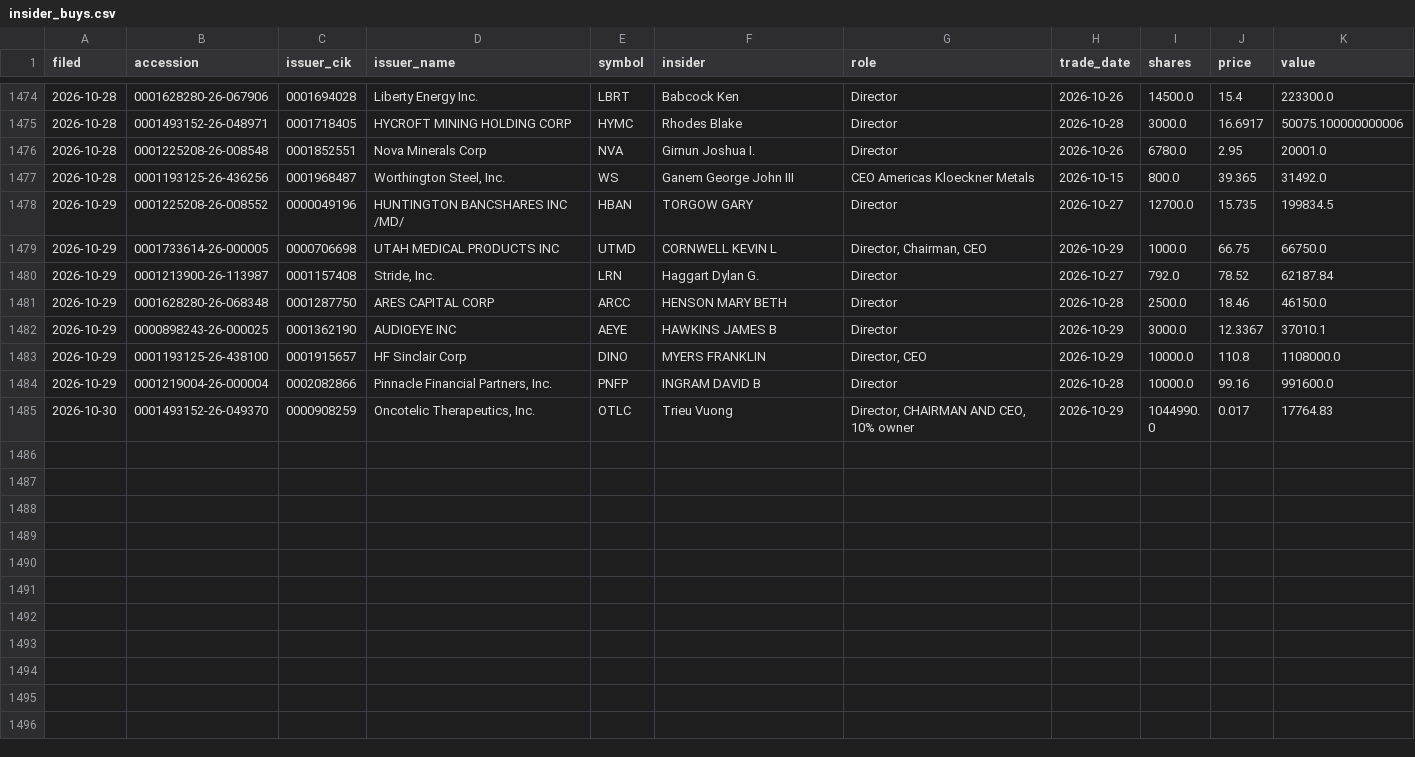
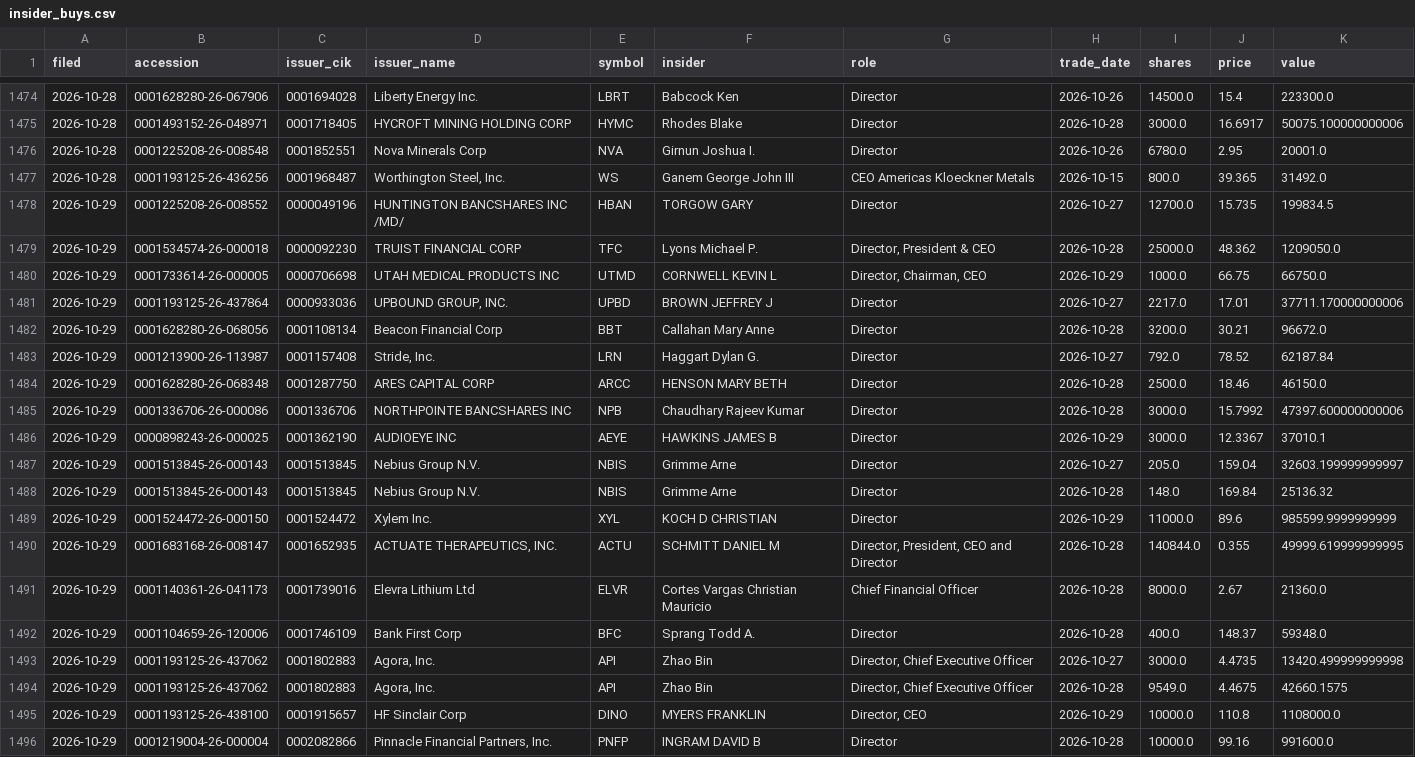
Before and after one commit to jwill736/market-tracker, a CSV file: insider_buys.csv, drawn as a sheet; only a part is shown, gaps mark what is left out; the shorter side is filled out with more unchanged rows.

```diff
--- a/insider_buys.csv
+++ b/insider_buys.csv
@@ -1478,6 +1478,18 @@ filed,accession,issuer_cik,issuer_name,symbol,insider,role,trade_date,shares,pri
 2026-10-29,0001225208-26-008552,0000049196,HUNTINGTON BANCSHARES INC /MD/,HBAN,TORGOW GARY,Director,2026-10-27,12700.0,15.735,199834.5
+2026-10-29,0001534574-26-000018,0000092230,TRUIST FINANCIAL CORP,TFC,Lyons Michael P.,"Director, President & CEO",2026-10-28,25000.0,48.362,1209050.0
 2026-10-29,0001733614-26-000005,0000706698,UTAH MEDICAL PRODUCTS INC,UTMD,CORNWELL KEVIN L,"Director, Chairman, CEO",2026-10-29,1000.0,66.75,66750.0
+2026-10-29,0001193125-26-437864,0000933036,"UPBOUND GROUP, INC.",UPBD,BROWN JEFFREY J,Director,2026-10-27,2217.0,17.01,37711.170000000006
+2026-10-29,0001628280-26-068056,0001108134,Beacon Financial Corp,BBT,Callahan Mary Anne,Director,2026-10-28,3200.0,30.21,96672.0
 2026-10-29,0001213900-26-113987,0001157408,"Stride, Inc.",LRN,Haggart Dylan G.,Director,2026-10-27,792.0,78.52,62187.84
 2026-10-29,0001628280-26-068348,0001287750,ARES CAPITAL CORP,ARCC,HENSON MARY BETH,Director,2026-10-28,2500.0,18.46,46150.0
+2026-10-29,0001336706-26-000086,0001336706,NORTHPOINTE BANCSHARES INC,NPB,Chaudhary Rajeev Kumar,Director,2026-10-28,3000.0,15.7992,47397.600000000006
 2026-10-29,0000898243-26-000025,0001362190,AUDIOEYE INC,AEYE,HAWKINS JAMES B,Director,2026-10-29,3000.0,12.3367,37010.1
+2026-10-29,0001513845-26-000143,0001513845,Nebius Group N.V.,NBIS,Grimme Arne,Director,2026-10-27,205.0,159.04,32603.199999999997
+2026-10-29,0001513845-26-000143,0001513845,Nebius Group N.V.,NBIS,Grimme Arne,Director,2026-10-28,148.0,169.84,25136.32
+2026-10-29,0001524472-26-000150,0001524472,Xylem Inc.,XYL,KOCH D CHRISTIAN,Director,2026-10-29,11000.0,89.6,985599.9999999999
+2026-10-29,0001683168-26-008147,0001652935,"ACTUATE THERAPEUTICS, INC.",ACTU,SCHMITT DANIEL M,"Director, President, CEO and Director",2026-10-28,140844.0,0.355,49999.619999999995
+2026-10-29,0001140361-26-041173,0001739016,Elevra Lithium Ltd,ELVR,Cortes Vargas Christian Mauricio,Chief Financial Officer,2026-10-28,8000.0,2.67,21360.0
+2026-10-29,0001104659-26-120006,0001746109,Bank First Corp,BFC,Sprang Todd A.,Director,2026-10-28,400.0,148.37,59348.0
+2026-10-29,0001193125-26-437062,0001802883,"Agora, Inc.",API,Zhao Bin,"Director, Chief Executive Officer",2026-10-27,3000.0,4.4735,13420.499999999998
+2026-10-29,0001193125-26-437062,0001802883,"Agora, Inc.",API,Zhao Bin,"Director, Chief Executive Officer",2026-10-28,9549.0,4.4675,42660.1575
 2026-10-29,0001193125-26-438100,0001915657,HF Sinclair Corp,DINO,MYERS FRANKLIN,"Director, CEO",2026-10-29,10000.0,110.8,1108000.0
```
Also changed, not shown: 1 other file.
